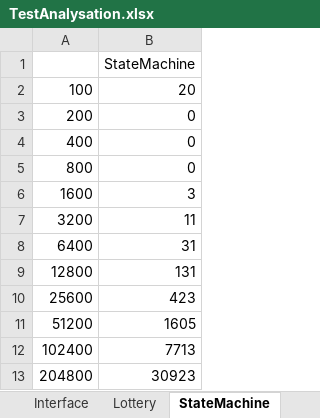
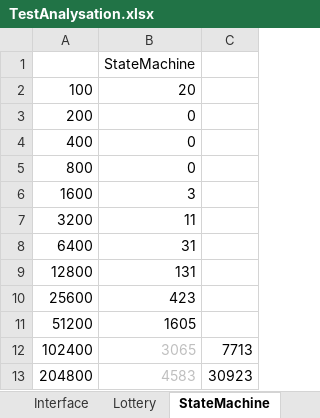
Before and after one commit to selig/ruler2, an Excel workbook: Documents/TestAnalysation.xlsx, sheet StateMachine, drawn as a sheet; values as stored, in another font and other column widths than the file's, no borders; charts and pictures not drawn; the diff names each change by its address in the sheet, - before the commit and + after, or states it on an @@ line.

Commit message:
Test Analysis improvement on State Machine Rule System

```diff
--- a/Documents/TestAnalysation.xlsx (sheet StateMachine)
+++ b/Documents/TestAnalysation.xlsx (sheet StateMachine)
+column C, rows 12-13: 7713 | 30923
-B12: 7713
+B12: 3065
-B12:B13 text colour: black
+B12:B13 text colour: #BFBFBF
-B13: 30923
+B13: 4583
```
Also changed, not shown: sheet CloseOpen, sheet All in one, sheet BidSellDelete, charts or pictures.
